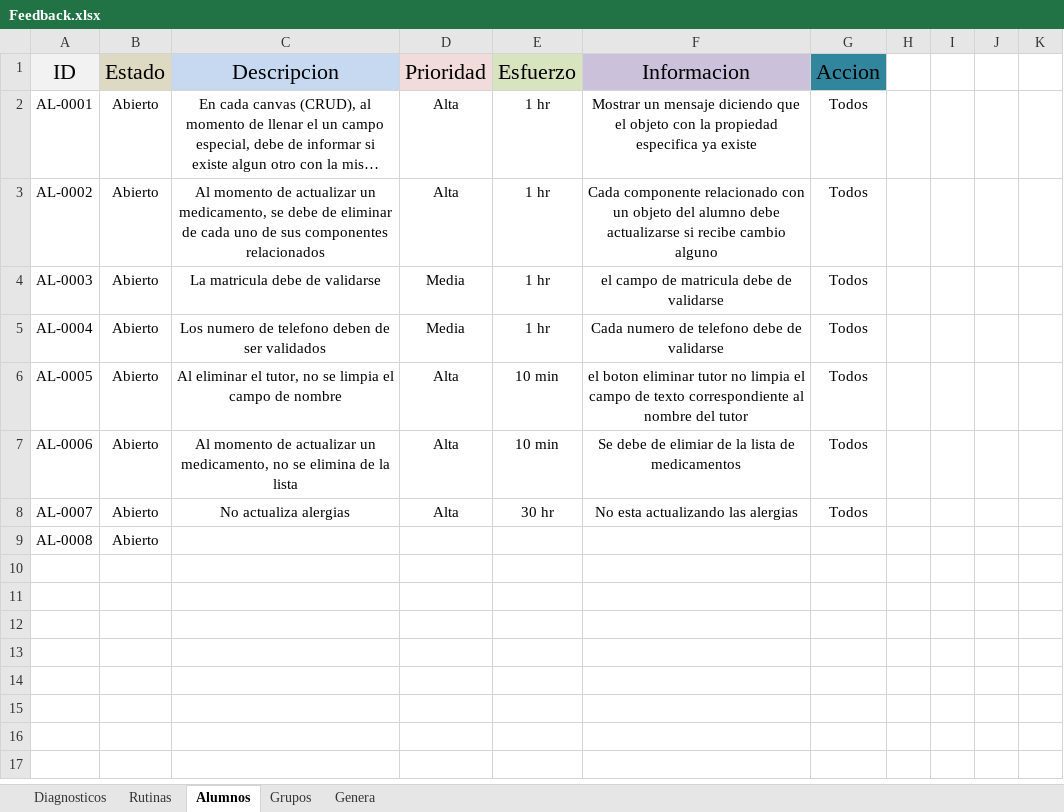
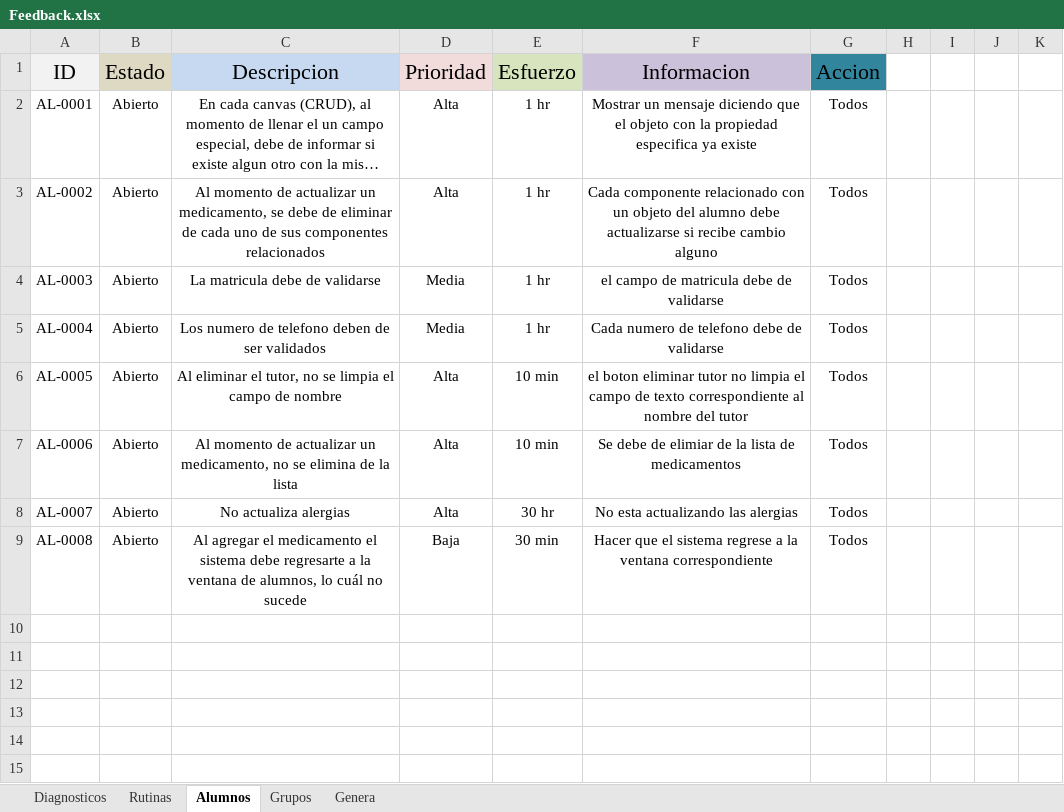
Before and after one commit to albertosoftco/came, an Excel workbook: Documentos/Pruebas/Feedback.xlsx, sheet Alumnos, drawn as a sheet; only a part is shown; the shorter side is filled out with more unchanged rows; long unchanged cells end in …; values as stored, in another font and other column widths than the file's, no borders; removed rows and columns are numbered as before the commit, all else as after; the diff names each change by its address in the sheet, - before the commit and + after, or states it on an @@ line.

```diff
--- a/Documentos/Pruebas/Feedback.xlsx (sheet Alumnos)
+++ b/Documentos/Pruebas/Feedback.xlsx (sheet Alumnos)
-row 9: AL-0008 | Abierto
+row 9: AL-0008 | Abierto | Al agregar el medicamento el sistema debe regresarte a la ventana de alumnos, lo cuál no sucede | Baja | 30 min | Hacer que el sistema regrese a la ventana correspondiente | Todos
```
Also changed, not shown: sheet Diagnosticos.
